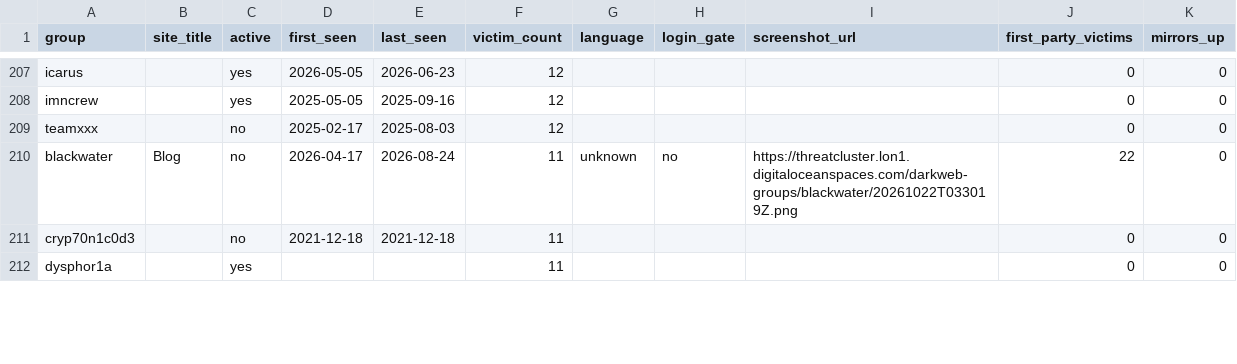
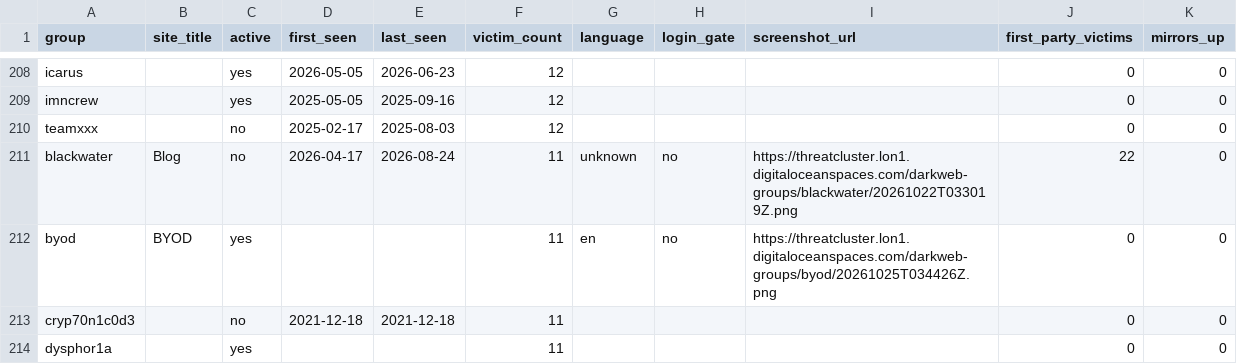
Before and after one commit to Jam0k/Ransomware-Intel, a CSV file: data/groups.csv, drawn as a sheet; only a part is shown, gaps mark what is left out; the diff covers the shown part only; the diff names each change by its address in the sheet, - before the commit and + after, or states it on an @@ line.

```diff
--- a/data/groups.csv
+++ b/data/groups.csv
+row 212: byod | BYOD | yes |  |  | 11 | en | no | https://threatcluster.lon1.digitaloceanspaces.com/darkweb-groups/byod/20261025T034426Z.png | 0 | 0
```
Also changed, not shown: 5 added rows, 6 removed rows and 5 edited cells elsewhere in this file, data/onions.csv, data/victims.csv, 4 other files.
